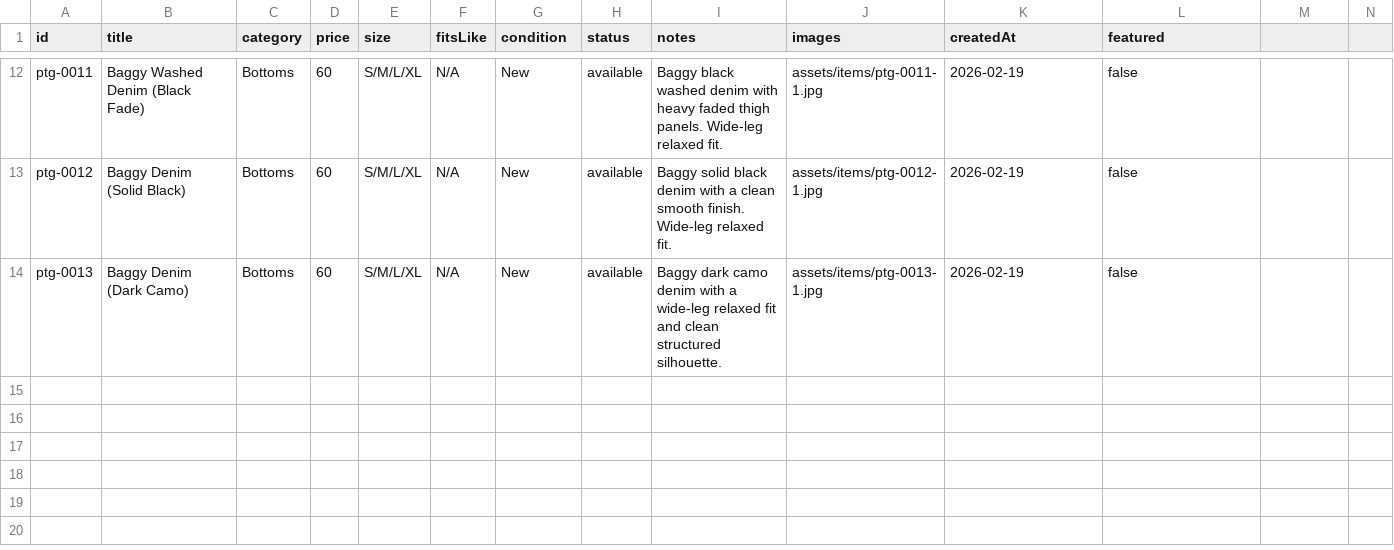
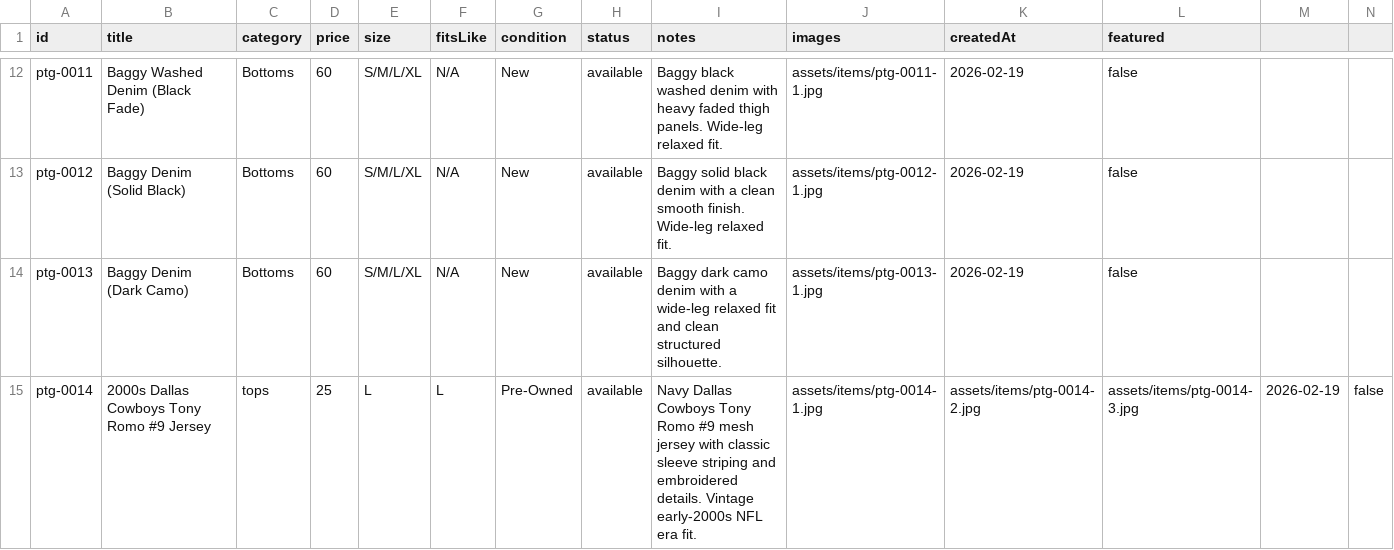
Before and after one commit to timiafolabi/Perle, a CSV file: data/items.csv, drawn as a sheet; only a part is shown, gaps mark what is left out.

Commit message:
Update items.csv

```diff
--- a/data/items.csv
+++ b/data/items.csv
@@ -14 +14,2 @@ ptg-0012,Baggy Denim (Solid Black),Bottoms,60,S/M/L/XL,N/A,New,available,"Baggy
 ptg-0013,Baggy Denim (Dark Camo),Bottoms,60,S/M/L/XL,N/A,New,available,"Baggy dark camo denim with a wide-leg relaxed fit and clean structured silhouette.",assets/items/ptg-0013-1.jpg,2026-02-19,false
+ptg-0014,2000s Dallas Cowboys Tony Romo #9 Jersey,tops,25,L,L,Pre-Owned,available,"Navy Dallas Cowboys Tony Romo #9 mesh jersey with classic sleeve striping and embroidered details. Vintage early-2000s NFL era fit.",assets/items/ptg-0014-1.jpg,assets/items/ptg-0014-2.jpg,assets/items/ptg-0014-3.jpg,2026-02-19,false
```
